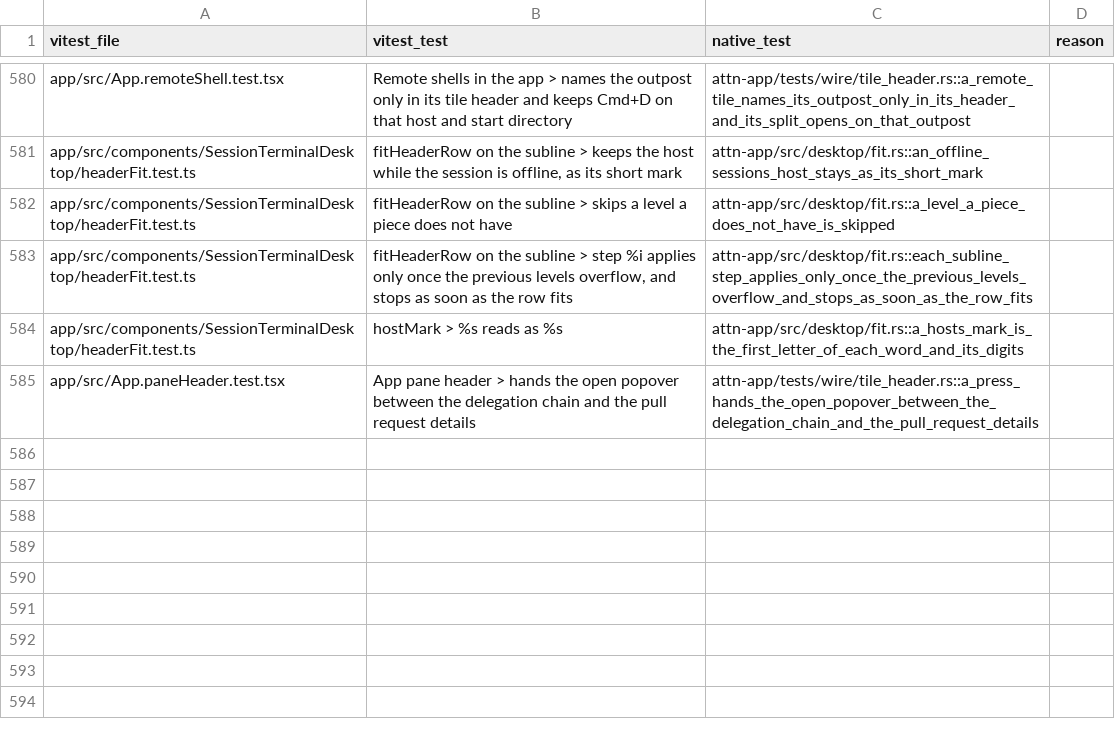
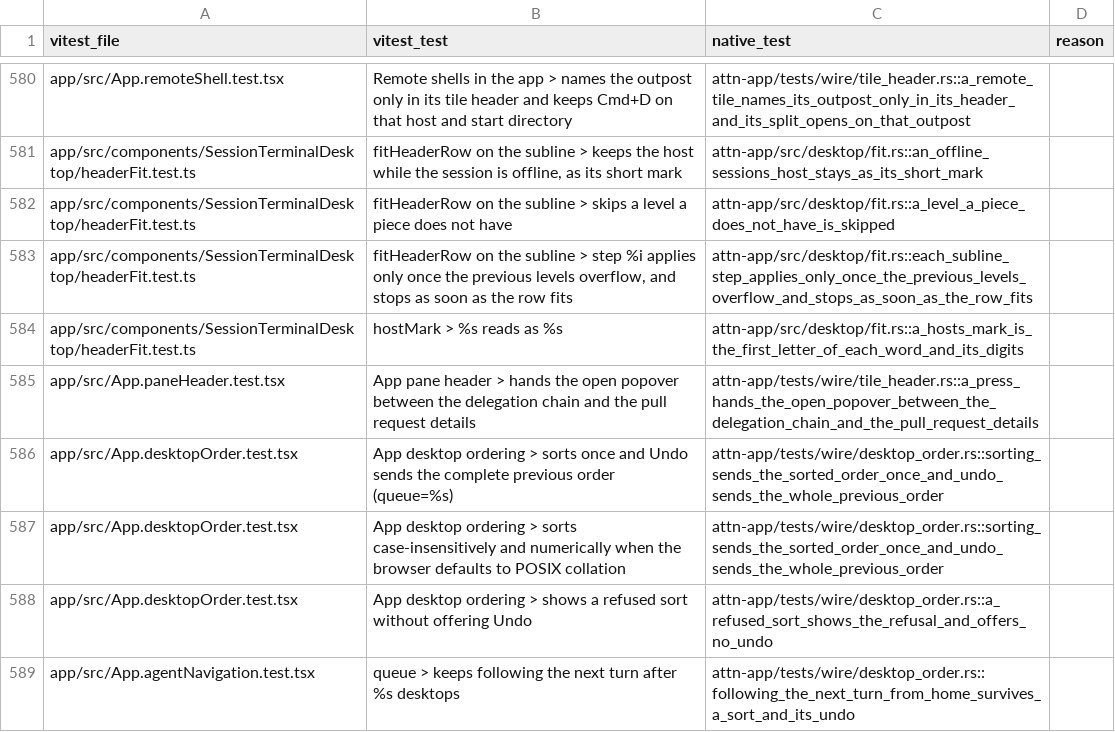
Before and after one commit to SolenesInc/attn, a TSV file: native/parity/wire.tsv, drawn as a sheet; only a part is shown, gaps mark what is left out; the diff names each change by its address in the sheet, - before the commit and + after, or states it on an @@ line.

Commit message:
Sort desktops from the native palette, with an Undo the notice offers
The palette's "Sort desktops" puts the selected profile's desktops in the
order the Tauri app gives them: numbered ones by number, then named ones by
name with case aside and numbers by value, then unnamed ones as they were.
Its notice offers Undo, which sends the whole previous order once and then
reads "✓ Done"; the notice stays while the pointer rests on it. A refused
sort shows the refusal and offers nothing.

The native-desktop-order scenario drives Sort and Undo in the packaged app.

Attn-Session: 921998a9-7479-4cac-b1b8-61d1c39df855
Attn-Seed: s-yz4php

```diff
--- a/native/parity/wire.tsv
+++ b/native/parity/wire.tsv
+row 586: app/src/App.desktopOrder.test.tsx | App desktop ordering > sorts once and Undo sends the complete previous order (queue=%s) | attn-app/tests/wire/desktop_order.rs::sorting_sends_the_sorted_order_once_and_undo_sends_the_whole_previous_order
+row 587: app/src/App.desktopOrder.test.tsx | App desktop ordering > sorts case-insensitively and numerically when the browser defaults to POSIX collation | attn-app/tests/wire/desktop_order.rs::sorting_sends_the_sorted_order_once_and_undo_sends_the_whole_previous_order
+row 588: app/src/App.desktopOrder.test.tsx | App desktop ordering > shows a refused sort without offering Undo | attn-app/tests/wire/desktop_order.rs::a_refused_sort_shows_the_refusal_and_offers_no_undo
+row 589: app/src/App.agentNavigation.test.tsx | queue > keeps following the next turn after %s desktops | attn-app/tests/wire/desktop_order.rs::following_the_next_turn_from_home_survives_a_sort_and_its_undo
```
Also changed, not shown: 11 other files.
